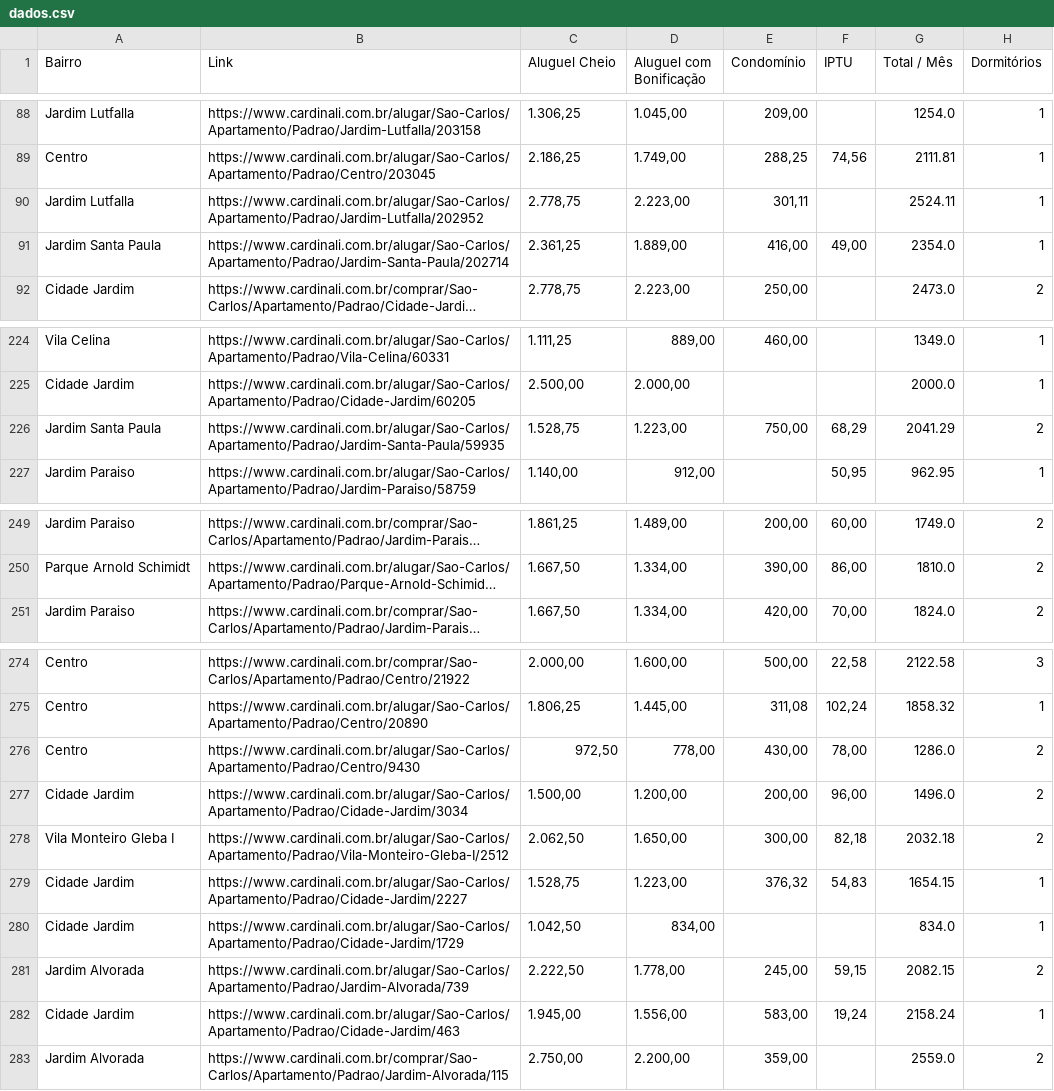
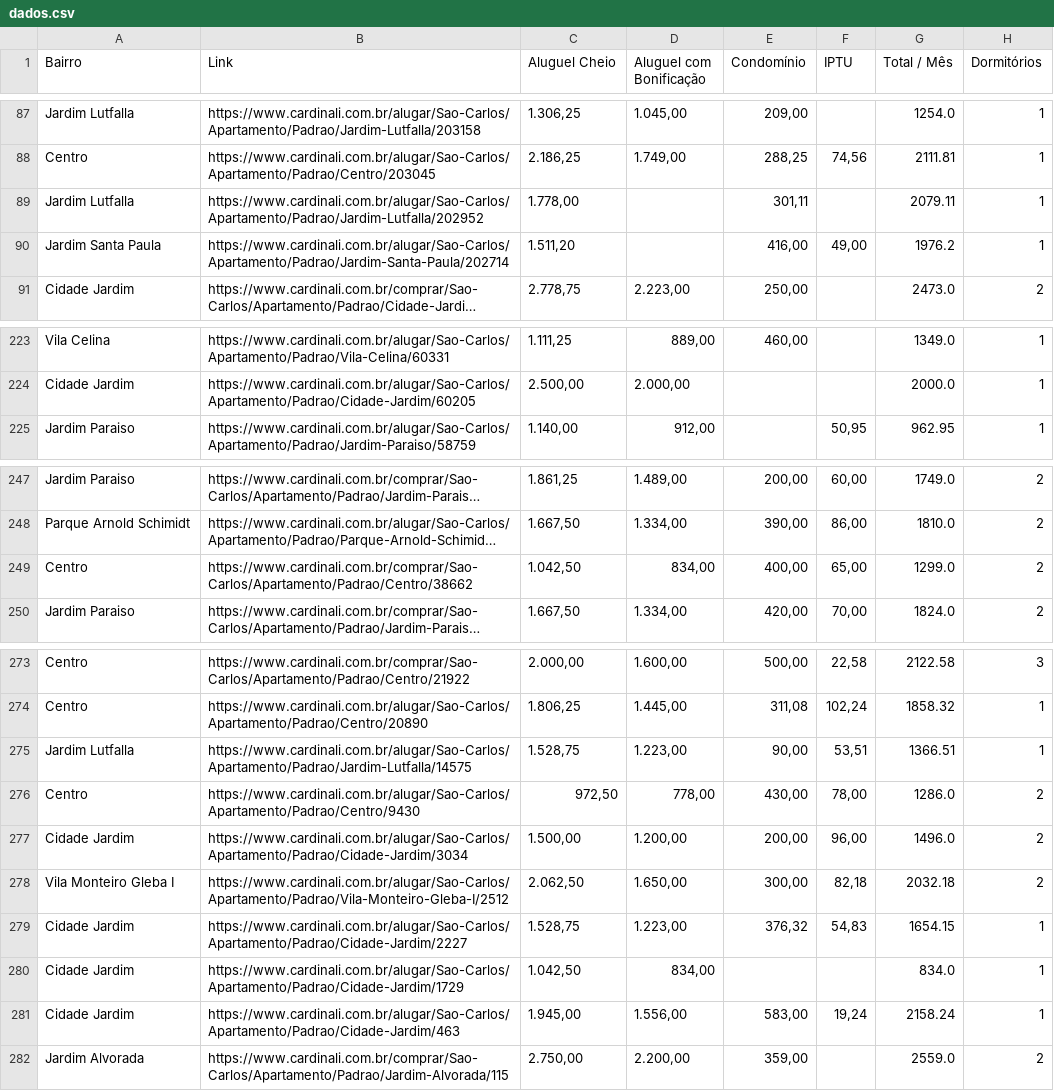
Before and after one commit to imarcososhiro/imobiliario_universitario, a CSV file: dados.csv, drawn as a sheet; only a part is shown, gaps mark what is left out; long unchanged cells end in …; removed rows and columns are numbered as before the commit, all else as after; the diff covers the shown part only; the diff names each change by its address in the sheet, - before the commit and + after, or states it on an @@ line.

```diff
--- a/dados.csv
+++ b/dados.csv
-C89 (Aluguel Cheio): 2.778,75
+C89 (Aluguel Cheio): 1.778,00
-D89 (Aluguel com Bonificação): 2.223,00
+D89 (Aluguel com Bonificação): (empty)
-G89 (Total / Mês): 2524.11
+G89 (Total / Mês): 2079.11
-C90 (Aluguel Cheio): 2.361,25
+C90 (Aluguel Cheio): 1.511,20
-D90 (Aluguel com Bonificação): 1.889,00
+D90 (Aluguel com Bonificação): (empty)
-G90 (Total / Mês): 2354.0
+G90 (Total / Mês): 1976.2
-row 226: Jardim Santa Paula | https://www.cardinali.com.br/alugar/Sao-Carlos/Apartamento/Padrao/Jardim-Santa-Paula/59935 | 1.528,75 | 1.223,00 | 750,00 | 68,29 | 2041.29 | 2
+row 249: Centro | https://www.cardinali.com.br/comprar/Sao-Carlos/Apartamento/Padrao/Centro/38662 | 1.042,50 | 834,00 | 400,00 | 65,00 | 1299.0 | 2
+row 275: Jardim Lutfalla | https://www.cardinali.com.br/alugar/Sao-Carlos/Apartamento/Padrao/Jardim-Lutfalla/14575 | 1.528,75 | 1.223,00 | 90,00 | 53,51 | 1366.51 | 1
-row 281: Jardim Alvorada | https://www.cardinali.com.br/alugar/Sao-Carlos/Apartamento/Padrao/Jardim-Alvorada/739 | 2.222,50 | 1.778,00 | 245,00 | 59,15 | 2082.15 | 2
```
Also changed, not shown: 3 added rows, 4 removed rows and 7 edited cells elsewhere in this file, 6 other files.
